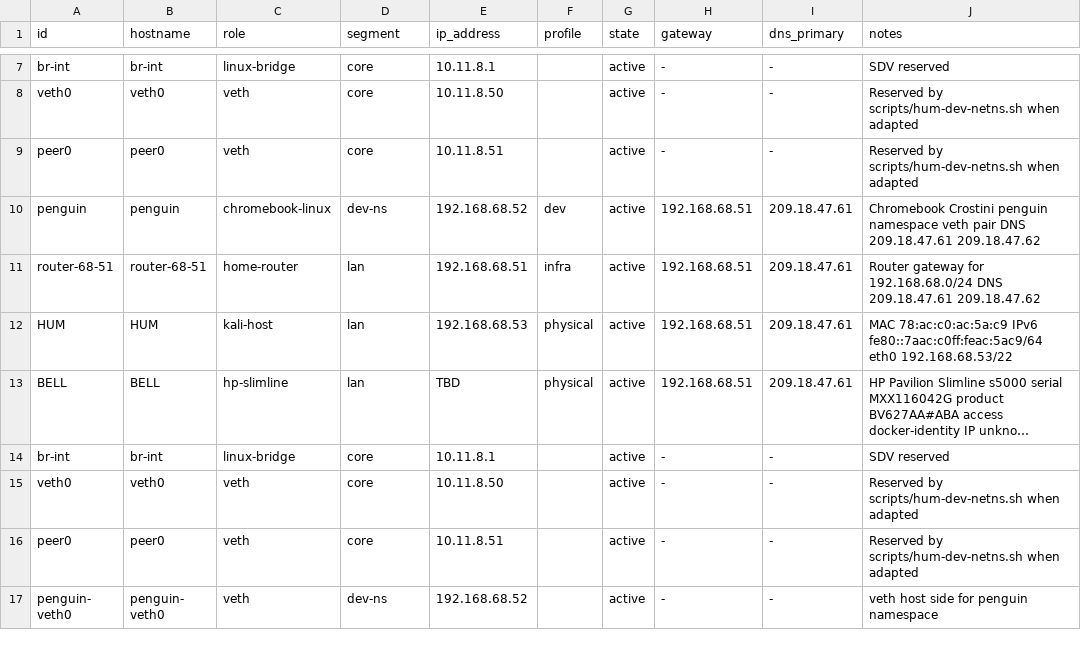
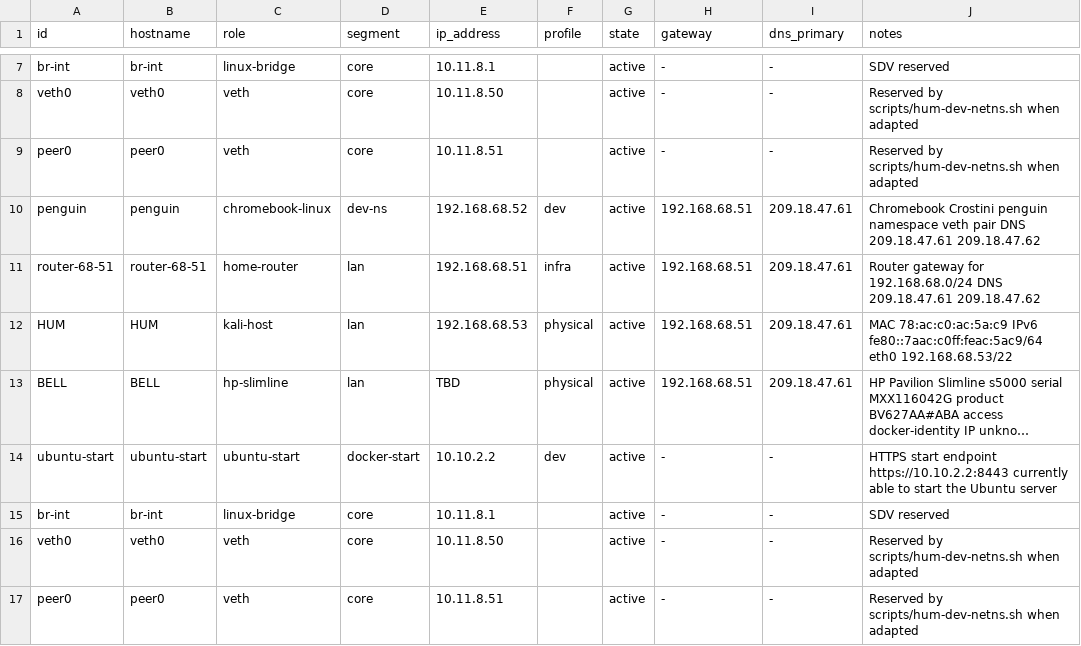
Before and after one commit to tj3787171-hue/HUM, a CSV file: websetup/virtual/inventory.csv, drawn as a sheet; only a part is shown, gaps mark what is left out; the shorter side is filled out with more unchanged rows; long unchanged cells end in …; the diff names each change by its address in the sheet, - before the commit and + after, or states it on an @@ line.

```diff
--- a/websetup/virtual/inventory.csv
+++ b/websetup/virtual/inventory.csv
+row 14: ubuntu-start | ubuntu-start | ubuntu-start | docker-start | 10.10.2.2 | dev | active | - | - | HTTPS start endpoint https://10.10.2.2:8443 currently able to start the Ubuntu server
```
Also changed, not shown: 4 other files.
